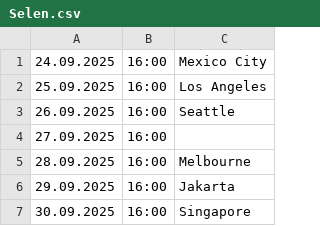
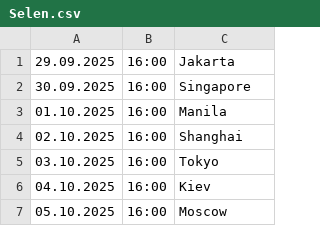
Before and after one commit to cmrdnz/selen, a CSV file: Selen.csv, drawn as a sheet; only a part is shown; the shorter side is filled out with more unchanged rows.

Commit message:
Update Selen.csv

```diff
--- a/Selen.csv
+++ b/Selen.csv
@@ -1,6 +1 @@
-24.09.2025,16:00,Mexico City
-25.09.2025,16:00,Los Angeles
-26.09.2025,16:00,Seattle
-27.09.2025,16:00,
-28.09.2025,16:00,Melbourne
 29.09.2025,16:00,Jakarta
```
